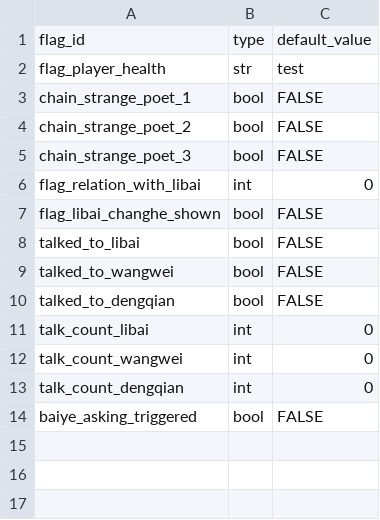
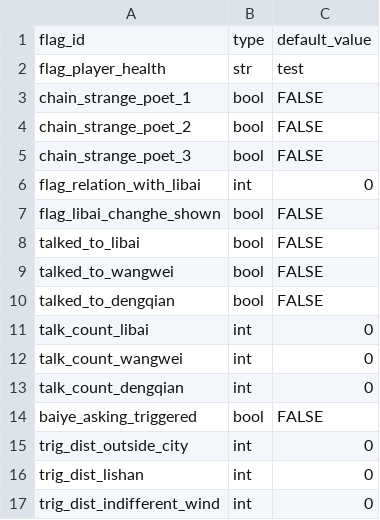
Before and after one commit to 67-68/poem_map_project, a CSV file: data/1_core_rules/flags/_flags.csv, drawn as a sheet; the diff names each change by its address in the sheet, - before the commit and + after, or states it on an @@ line.

```diff
--- a/data/1_core_rules/flags/_flags.csv
+++ b/data/1_core_rules/flags/_flags.csv
+row 15: trig_dist_outside_city | int | 0
+row 16: trig_dist_lishan | int | 0
+row 17: trig_dist_indifferent_wind | int | 0
```
Also changed, not shown: data/1_core_rules/state_transistors/_state_transistor.csv, 24 other files.
